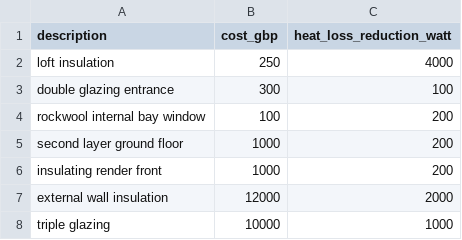
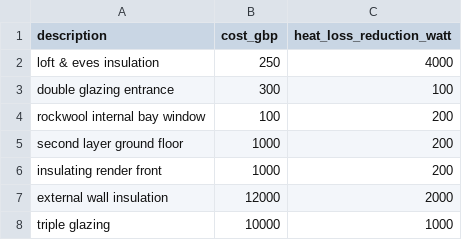
Before and after one commit to PeterWurmsdobler/heat-pump-cost, a CSV file: data/home-improvements.csv, drawn as a sheet.

```diff
--- a/data/home-improvements.csv
+++ b/data/home-improvements.csv
@@ -1,3 +1,3 @@
 description,cost_gbp,heat_loss_reduction_watt
-loft insulation,250,4000
+loft & eves insulation,250,4000
 double glazing entrance, 300, 100
```
Also changed, not shown: 6 other files.
